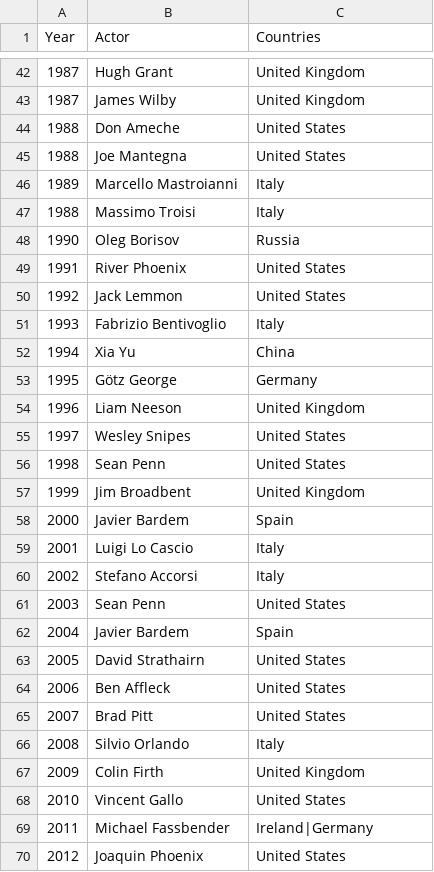
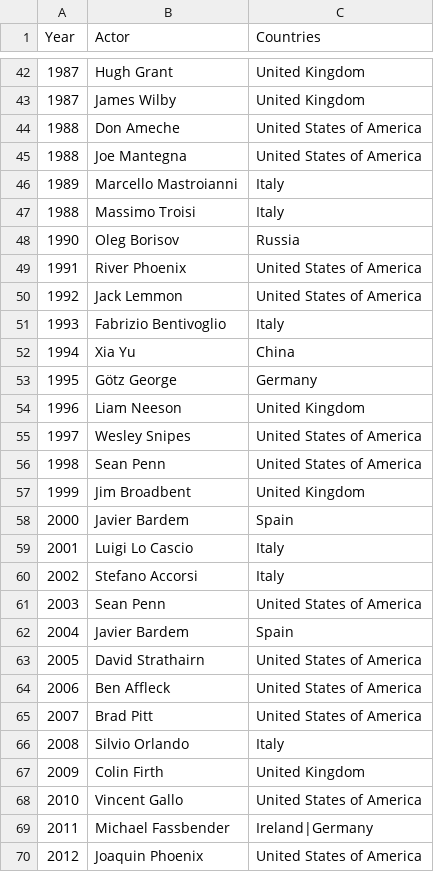
Before and after one commit to nikwalia/film-festival-visualization, a CSV file: data/venice_best_actor.csv, drawn as a sheet; only a part is shown, gaps mark what is left out; the diff covers the shown part only.

```diff
--- a/data/venice_best_actor.csv
+++ b/data/venice_best_actor.csv
@@ -43,4 +43,4 @@ Year,Actor,Countries
 1987,James Wilby,United Kingdom
-1988,Don Ameche,United States
-1988,Joe Mantegna,United States
+1988,Don Ameche,United States of America
+1988,Joe Mantegna,United States of America
 1989,Marcello Mastroianni,Italy
@@ -48,4 +48,4 @@ Year,Actor,Countries
 1990,Oleg Borisov,Russia
-1991,River Phoenix,United States
-1992,Jack Lemmon,United States
+1991,River Phoenix,United States of America
+1992,Jack Lemmon,United States of America
 1993,Fabrizio Bentivoglio,Italy
@@ -54,4 +54,4 @@ Year,Actor,Countries
 1996,Liam Neeson,United Kingdom
-1997,Wesley Snipes,United States
-1998,Sean Penn,United States
+1997,Wesley Snipes,United States of America
+1998,Sean Penn,United States of America
 1999,Jim Broadbent,United Kingdom
@@ -60,11 +60,11 @@ Year,Actor,Countries
 2002,Stefano Accorsi,Italy
-2003,Sean Penn,United States
+2003,Sean Penn,United States of America
 2004,Javier Bardem,Spain
-2005,David Strathairn,United States
-2006,Ben Affleck,United States
-2007,Brad Pitt,United States
+2005,David Strathairn,United States of America
+2006,Ben Affleck,United States of America
+2007,Brad Pitt,United States of America
 2008,Silvio Orlando,Italy
 2009,Colin Firth,United Kingdom
-2010,Vincent Gallo,United States
+2010,Vincent Gallo,United States of America
 2011,Michael Fassbender,Ireland|Germany
-2012,Joaquin Phoenix,United States
+2012,Joaquin Phoenix,United States of America
```
Also changed, not shown: 19 edited cells elsewhere in this file, data/berlin_best_actor.csv, data/berlin_best_film.csv, 12 other files.
